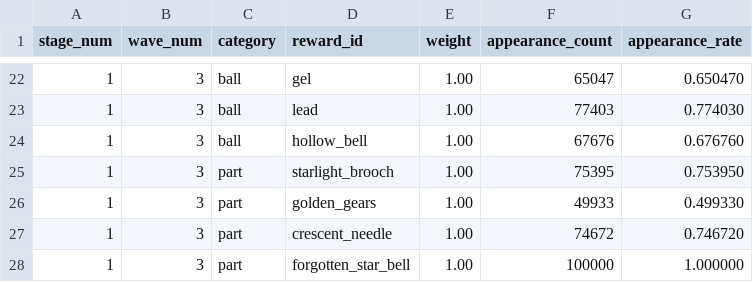
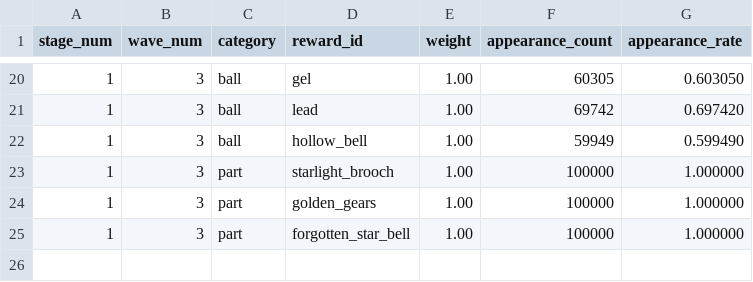
Before and after one commit to MoHoDu/godot-pinball-pjt, a CSV file: Resources/stage/stage_01/reward_simulation.csv, drawn as a sheet; only a part is shown, gaps mark what is left out; the diff covers the shown part only.

Commit message:
data: Align reward parts with version three
## 변경 사항

- 수리 부품 v0.3에 맞춰 초승달 바늘을 CSV 보상 후보에서 비활성화했습니다.
- 별빛 브로치·황금 톱니바퀴·잊혀진 별방울 3종 기준으로 일반 웨이브별 10만 회 시뮬레이션을 다시 생성했습니다.
- 데이터 저장소와 시뮬레이터 테스트의 활성 부품 수 및 결과 행 기대값을 갱신했습니다.
- 메인 웨이브의 점수 코인, 공·부품 구매, 스테이지 유지·롤백 흐름과 인게임 테스트 방법을 문서화했습니다.

## 공유 시트

- `reward_parts`에서 `crescent_needle.enabled`를 `FALSE`로 변경했습니다.
- `reward_simulation`을 로컬 CSV와 같은 25행으로 갱신하고 표 범위를 재설정했습니다.
- https://docs.google.com/spreadsheets/d/1Q0MfGXOUsKpdfwdUjT-Sz99P-KFjJaeOnOluKiMcSaQ/edit

## 검증

- `tests/reward_shop/reward_shop_core_test.gd`
- `tests/stage_manage/stage_reward_repository_test.gd`
- `tests/stage_manage/stage_reward_simulator_test.gd`
- 100,000회 `stage_reward_simulation_runner.gd` 실행

```diff
--- a/Resources/stage/stage_01/reward_simulation.csv
+++ b/Resources/stage/stage_01/reward_simulation.csv
@@ -22,7 +20,6 @@ stage_num,wave_num,category,reward_id,weight,appearance_count,appearance_rate
-1,3,ball,gel,1.00,65047,0.650470
-1,3,ball,lead,1.00,77403,0.774030
-1,3,ball,hollow_bell,1.00,67676,0.676760
-1,3,part,starlight_brooch,1.00,75395,0.753950
-1,3,part,golden_gears,1.00,49933,0.499330
-1,3,part,crescent_needle,1.00,74672,0.746720
+1,3,ball,gel,1.00,60305,0.603050
+1,3,ball,lead,1.00,69742,0.697420
+1,3,ball,hollow_bell,1.00,59949,0.599490
+1,3,part,starlight_brooch,1.00,100000,1.000000
+1,3,part,golden_gears,1.00,100000,1.000000
 1,3,part,forgotten_star_bell,1.00,100000,1.000000
```
Also changed, not shown: 2 removed rows and 30 edited cells elsewhere in this file, Resources/stage/stage_01/reward_parts.csv, 4 other files.
